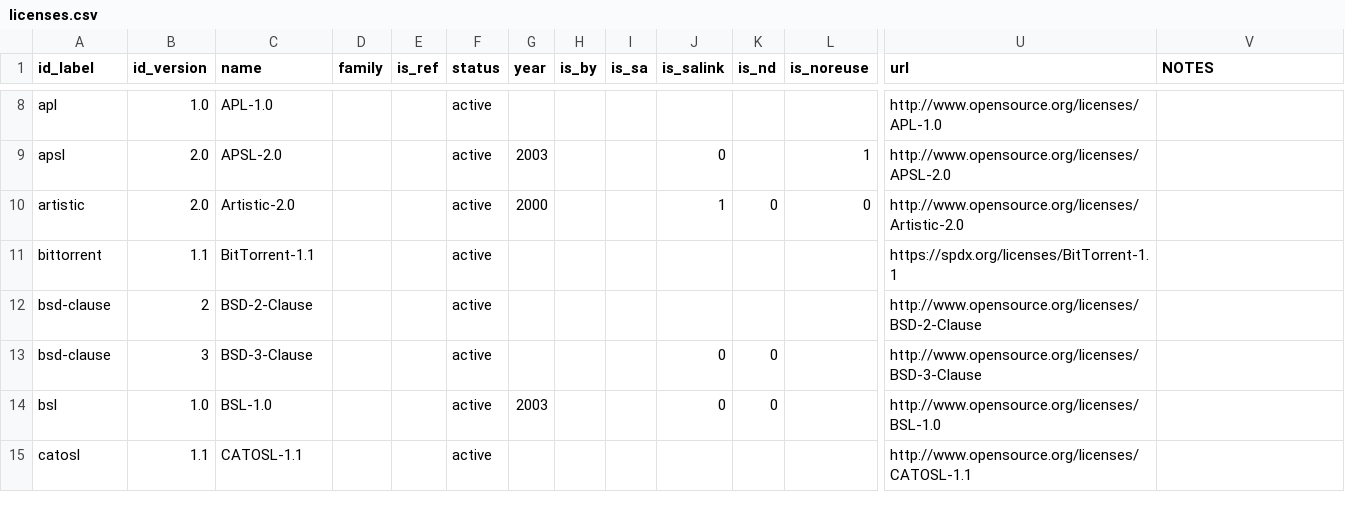
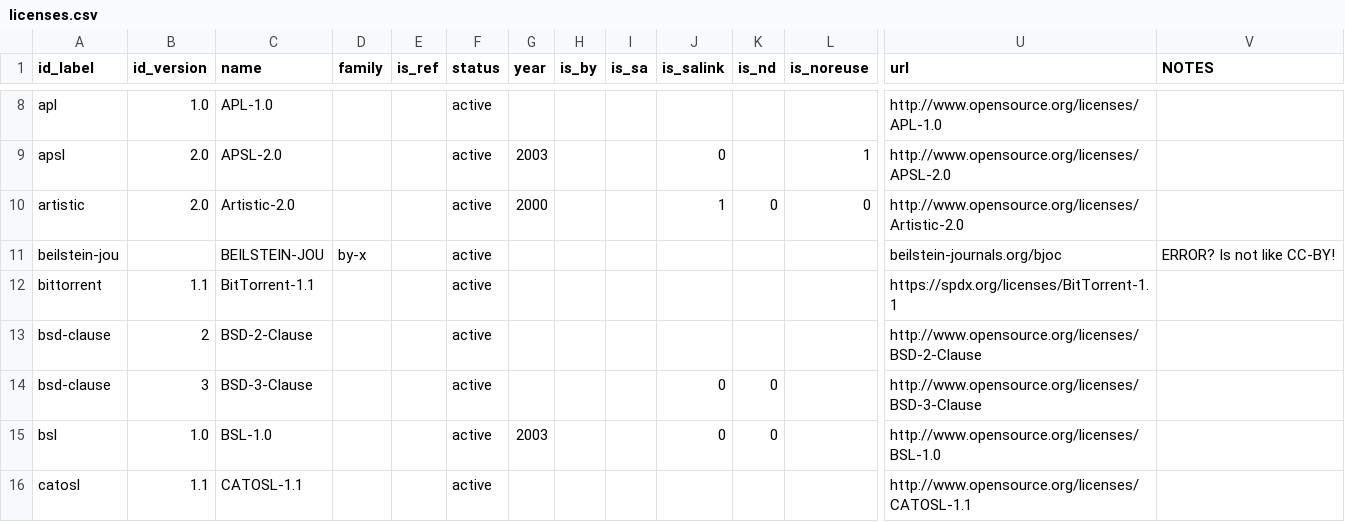
Before and after one commit to ppKrauss/dataset_licenses, a CSV file: data/licenses.csv, drawn as a sheet; only a part is shown, gaps mark what is left out; rows hold the shown columns only; the diff names each change by its address in the sheet, - before the commit and + after, or states it on an @@ line.

```diff
--- a/data/licenses.csv
+++ b/data/licenses.csv
+row 11: beilstein-jou |  | BEILSTEIN-JOU | by-x |  | active |  |  |  |  |  |  | beilstein-journals.org/bjoc | ERROR? Is not like CC-BY!
```
Also changed, not shown: data/license_urls.csv.
